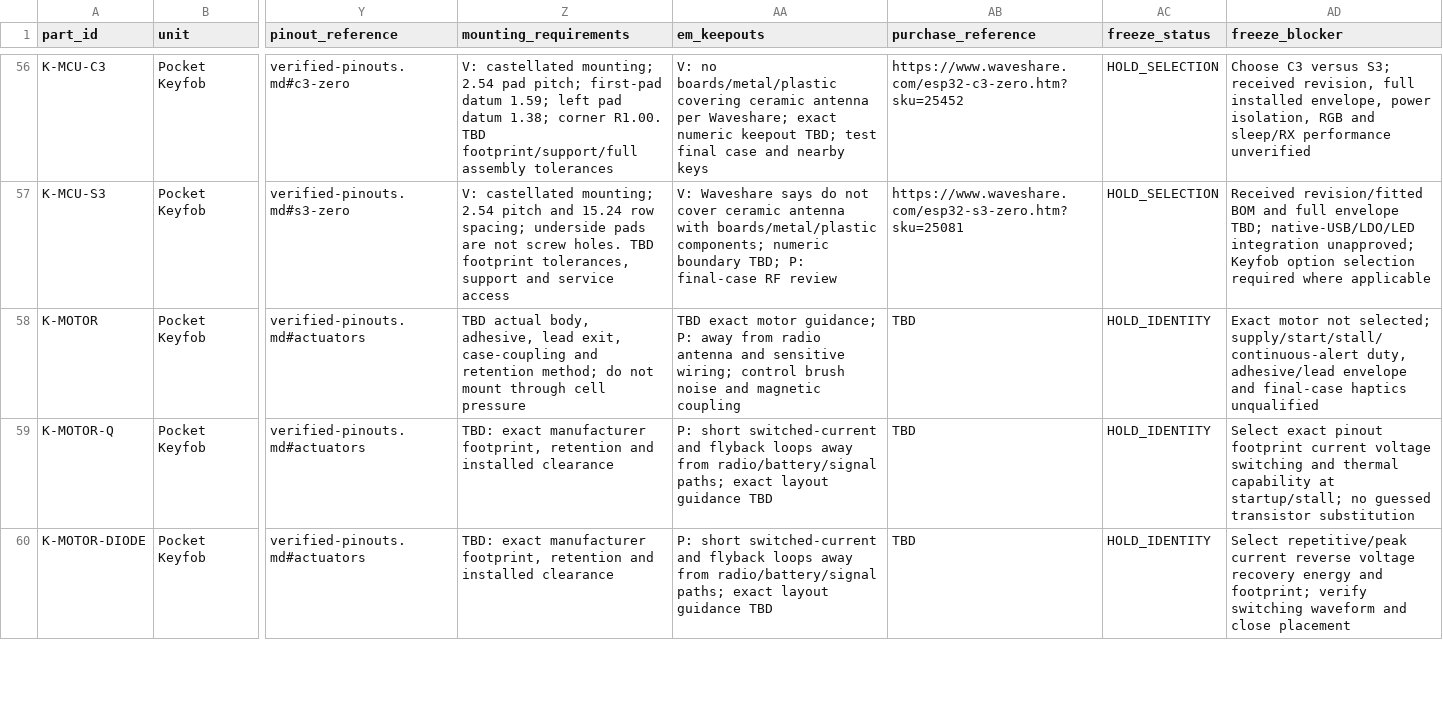
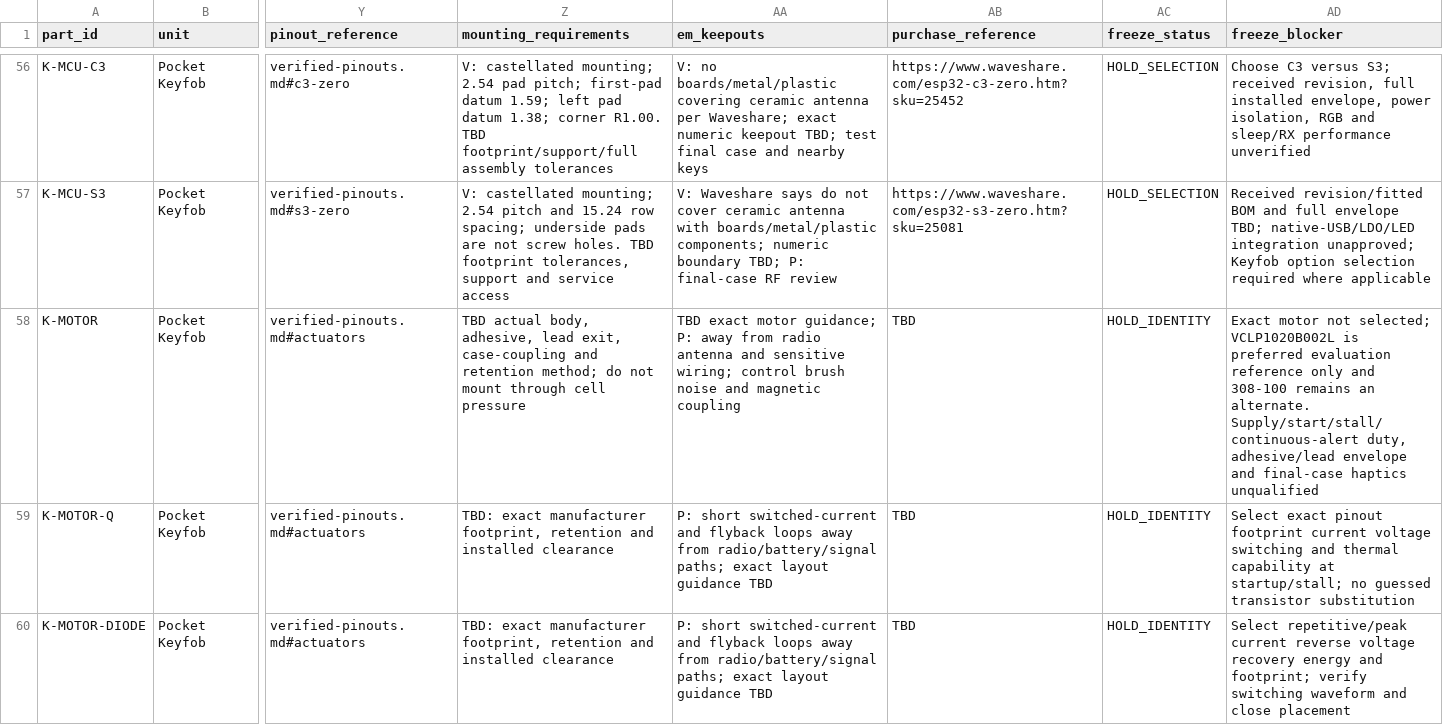
Before and after one commit to techzt13/DualAuthCafeSentry, a CSV file: docs/component-register.csv, drawn as a sheet; only a part is shown, gaps mark what is left out; the diff names each change by its address in the sheet, - before the commit and + after, or states it on an @@ line.

Commit message:
Record provisional Keyfob motor evaluation reference

```diff
--- a/docs/component-register.csv
+++ b/docs/component-register.csv
-AD58 (freeze_blocker): …not selected; supply/start/stall/continuous-alert duty, adhesive/lead…
+AD58 (freeze_blocker): …not selected; VCLP1020B002L is preferred evaluation reference only and 308-100 remains an alternate. Supply/start/stall/continuous-alert duty, adhesive/lead…
```
